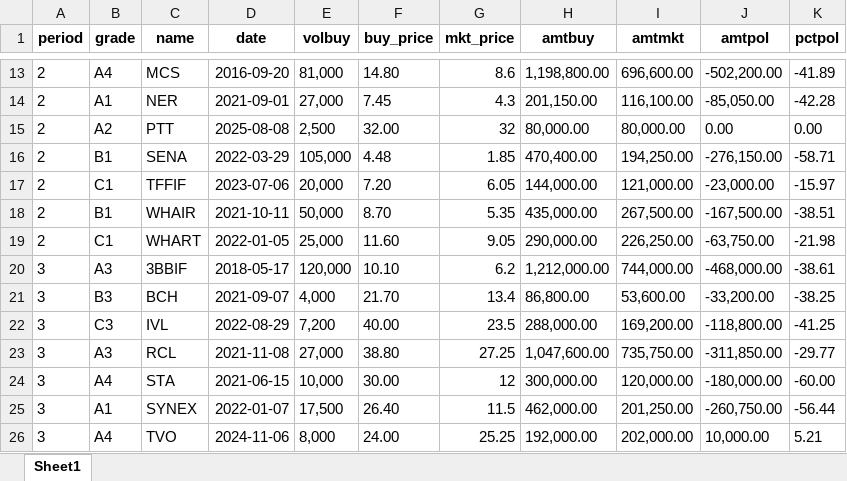
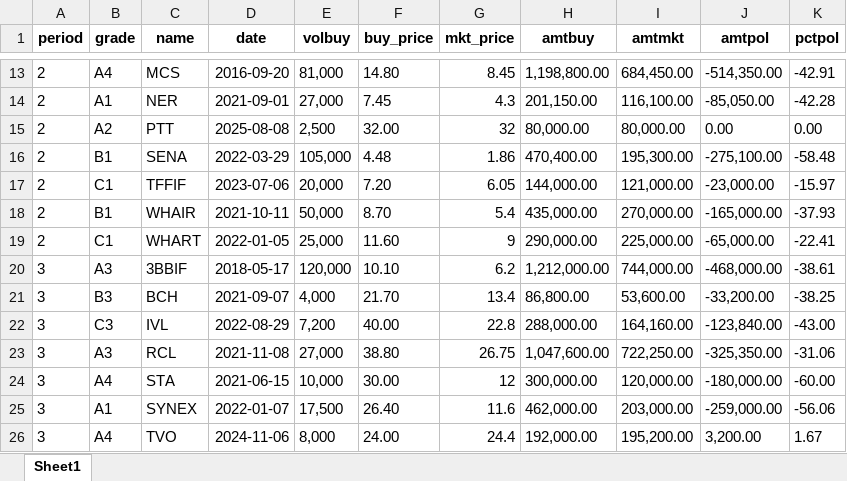
Before and after one commit to santimcs/A5, an Excel workbook: Excel/035-portfolio.xlsx, sheet Sheet1, drawn as a sheet; only a part is shown, gaps mark what is left out; values as stored, in another font and other column widths than the file's, no borders; the diff covers the shown part only; the diff names each change by its address in the sheet, - before the commit and + after, or states it on an @@ line.

```diff
--- a/Excel/035-portfolio.xlsx (sheet Sheet1)
+++ b/Excel/035-portfolio.xlsx (sheet Sheet1)
-G13 (mkt_price): 8.6
+G13 (mkt_price): 8.45
-I13 (amtmkt): 696,600.00
+I13 (amtmkt): 684,450.00
-J13 (amtpol): -502,200.00
+J13 (amtpol): -514,350.00
-K13 (pctpol): -41.89
+K13 (pctpol): -42.91
-G16 (mkt_price): 1.85
+G16 (mkt_price): 1.86
-I16 (amtmkt): 194,250.00
+I16 (amtmkt): 195,300.00
-J16 (amtpol): -276,150.00
+J16 (amtpol): -275,100.00
-K16 (pctpol): -58.71
+K16 (pctpol): -58.48
-G18 (mkt_price): 5.35
+G18 (mkt_price): 5.4
-I18 (amtmkt): 267,500.00
+I18 (amtmkt): 270,000.00
-J18 (amtpol): -167,500.00
+J18 (amtpol): -165,000.00
-K18 (pctpol): -38.51
+K18 (pctpol): -37.93
-G19 (mkt_price): 9.05
+G19 (mkt_price): 9
-I19 (amtmkt): 226,250.00
+I19 (amtmkt): 225,000.00
-J19 (amtpol): -63,750.00
+J19 (amtpol): -65,000.00
-K19 (pctpol): -21.98
+K19 (pctpol): -22.41
-G22 (mkt_price): 23.5
+G22 (mkt_price): 22.8
-I22 (amtmkt): 169,200.00
+I22 (amtmkt): 164,160.00
-J22 (amtpol): -118,800.00
+J22 (amtpol): -123,840.00
-K22 (pctpol): -41.25
+K22 (pctpol): -43.00
-G23 (mkt_price): 27.25
+G23 (mkt_price): 26.75
-I23 (amtmkt): 735,750.00
+I23 (amtmkt): 722,250.00
-J23 (amtpol): -311,850.00
+J23 (amtpol): -325,350.00
-K23 (pctpol): -29.77
+K23 (pctpol): -31.06
-G25 (mkt_price): 11.5
+G25 (mkt_price): 11.6
-I25 (amtmkt): 201,250.00
+I25 (amtmkt): 203,000.00
-J25 (amtpol): -260,750.00
+J25 (amtpol): -259,000.00
-K25 (pctpol): -56.44
+K25 (pctpol): -56.06
-G26 (mkt_price): 25.25
+G26 (mkt_price): 24.4
-I26 (amtmkt): 202,000.00
+I26 (amtmkt): 195,200.00
-J26 (amtpol): 10,000.00
+J26 (amtpol): 3,200.00
-K26 (pctpol): 5.21
+K26 (pctpol): 1.67
```
Also changed, not shown: 41 edited cells elsewhere in this sheet, Excel/01-CashFlow.xlsx, 2 other files.
